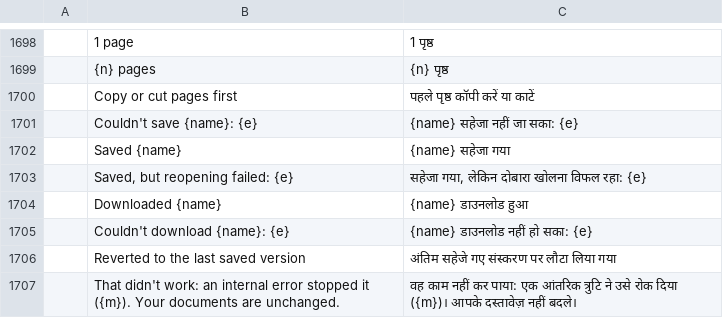
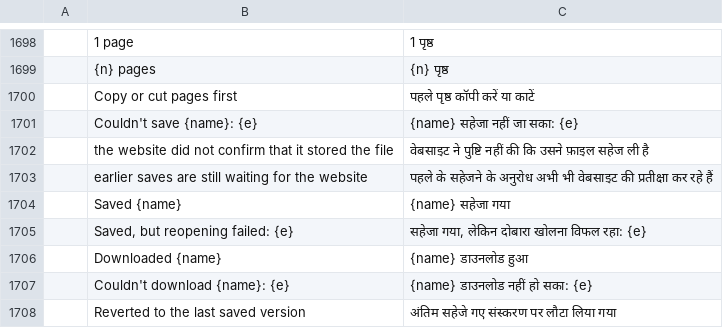
Before and after one commit to guillehr2/pdfcraft, a TSV file: crates/ui-egui/src/i18n/hi.tsv, drawn as a sheet; only a part is shown, gaps mark what is left out; the shorter side is filled out with more unchanged rows.

Commit message:
i18n: the host-save reasons in the catalogs main now completes (machine translations)

```diff
--- a/crates/ui-egui/src/i18n/hi.tsv
+++ b/crates/ui-egui/src/i18n/hi.tsv
@@ -1701,2 +1701,4 @@
 	Couldn't save {name}: {e}	{name} सहेजा नहीं जा सका: {e}
+	the website did not confirm that it stored the file	वेबसाइट ने पुष्टि नहीं की कि उसने फ़ाइल सहेज ली है
+	earlier saves are still waiting for the website	पहले के सहेजने के अनुरोध अभी भी वेबसाइट की प्रतीक्षा कर रहे हैं
 	Saved {name}	{name} सहेजा गया
```
Also changed, not shown: crates/ui-egui/src/i18n/ckb.tsv, crates/ui-egui/src/i18n/el.tsv, 12 other files.
